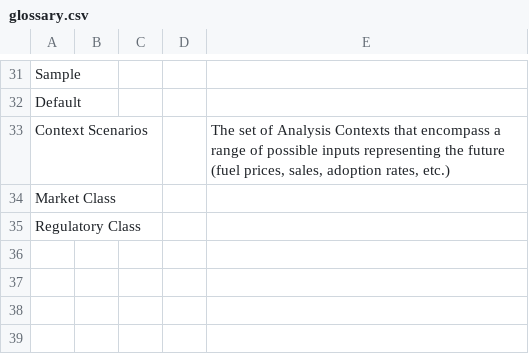
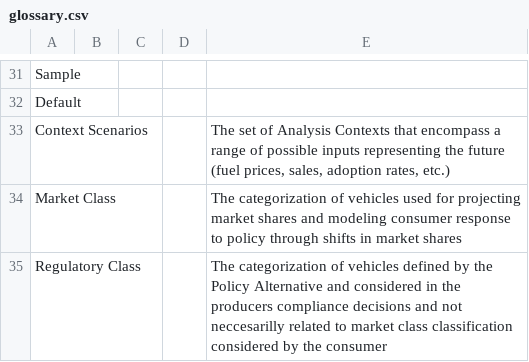
Before and after one commit to USEPA/EPA_OMEGA_Model, a CSV file: doc/source/glossary.csv, drawn as a sheet; only a part is shown, gaps mark what is left out.

Commit message:
Updating the Glossery

```diff
--- a/doc/source/glossary.csv
+++ b/doc/source/glossary.csv
@@ -33,3 +33,3 @@ Default,,,,
 Context Scenarios,,,,"The set of Analysis Contexts that encompass a range of possible inputs representing the future (fuel prices, sales, adoption rates, etc.)"
-Market Class,,,,
-Regulatory Class,,,,
+Market Class,,,,The categorization of vehicles used for projecting market shares and modeling consumer response to policy through shifts in market shares
+Regulatory Class,,,,The categorization of vehicles defined by the Policy Alternative and considered in the producers compliance decisions and not neccesarilly related to market class classification considered by the consumer
```
